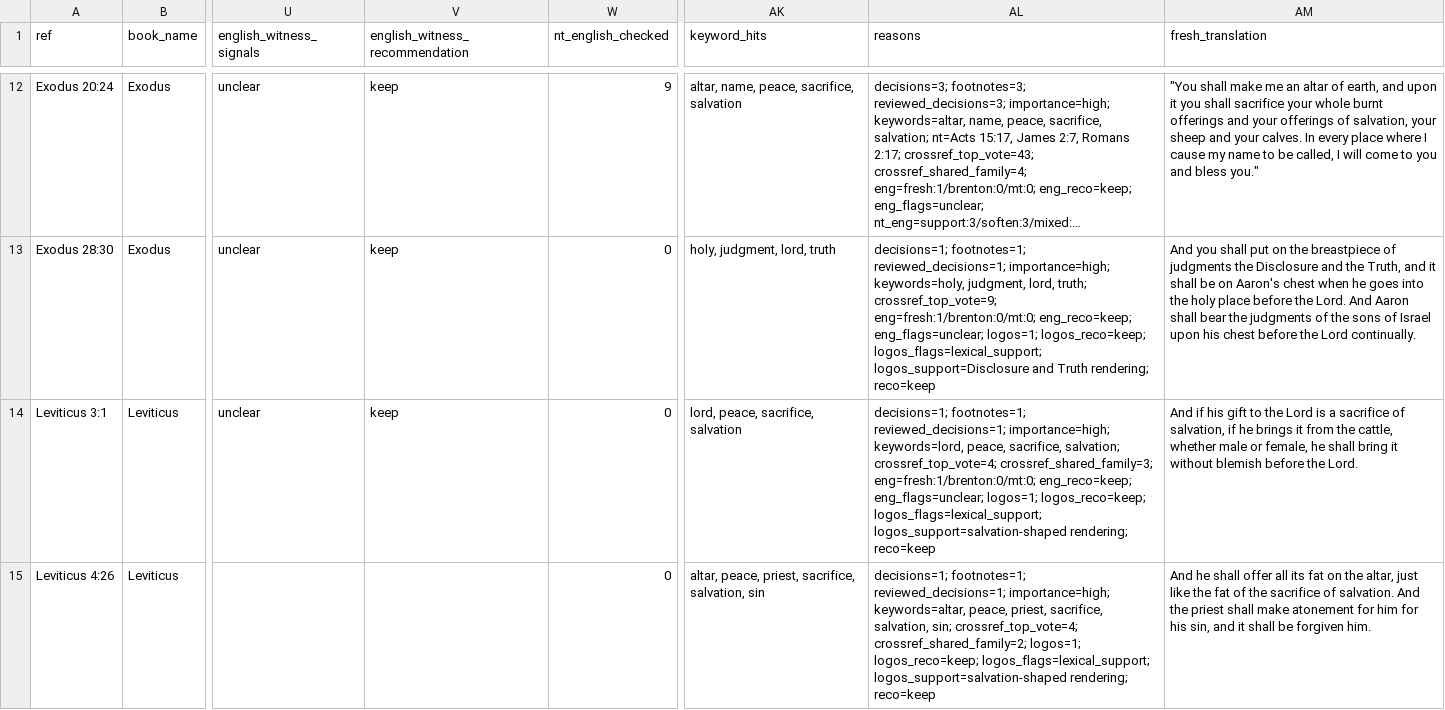
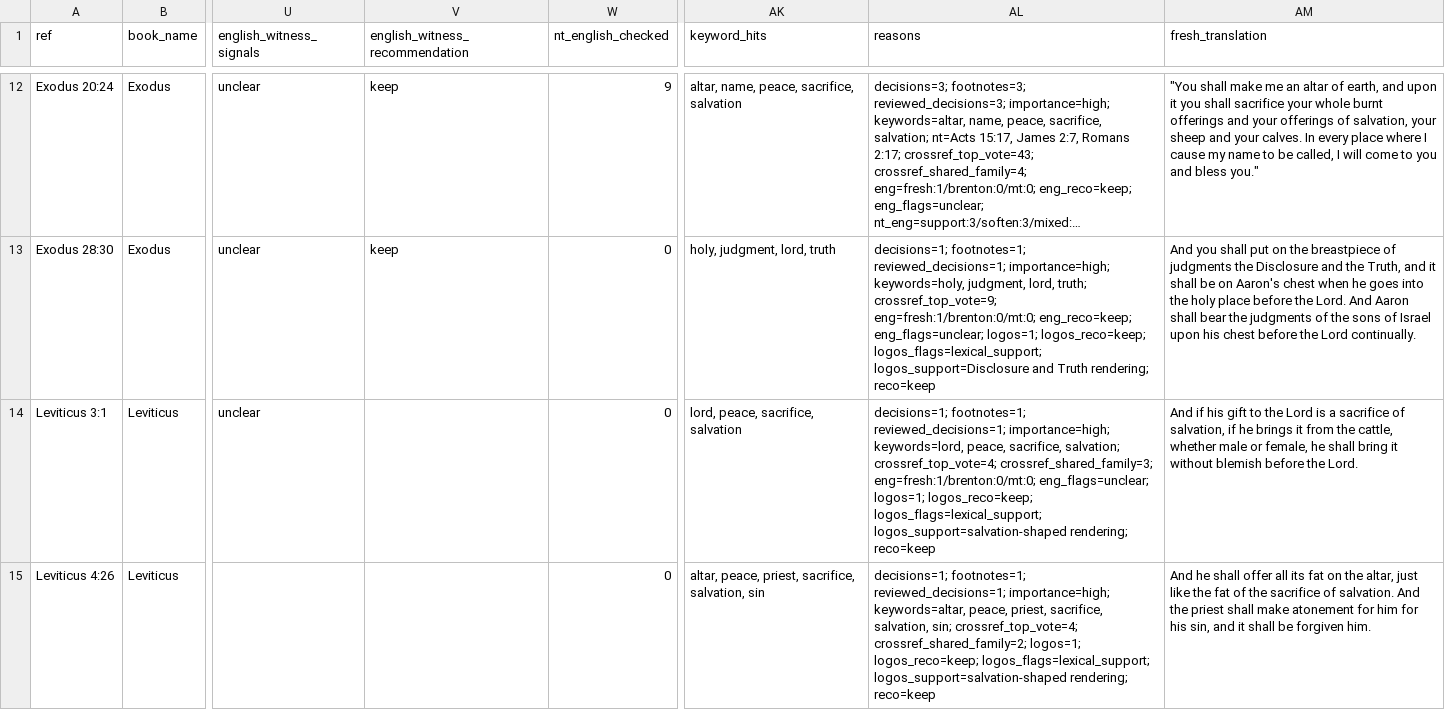
Before and after one commit to Biblejustin/LXX_Bible_Project, a CSV file: output/fresh_vs_brenton_ot_priority_review.csv, drawn as a sheet; only a part is shown, gaps mark what is left out; long unchanged cells end in …; the diff covers the shown part only; the diff names each change by its address in the sheet, - before the commit and + after, or states it on an @@ line.

```diff
--- a/output/fresh_vs_brenton_ot_priority_review.csv
+++ b/output/fresh_vs_brenton_ot_priority_review.csv
-V14 (english_witness_recommendation): keep
+V14 (english_witness_recommendation): (empty)
-AL14 (reasons): …crossref_shared_family=3; eng=fresh:1/brenton:0/mt:0; eng_reco=keep; eng_flags=unclear; logos=1;…
+AL14 (reasons): …crossref_shared_family=3; eng=fresh:1/brenton:0/mt:0; eng_flags=unclear; logos=1;…
```
Also changed, not shown: 39 edited cells elsewhere in this file, output/fresh_human_review_core.csv, output/fresh_human_review_phase1.csv, 49 other files.
